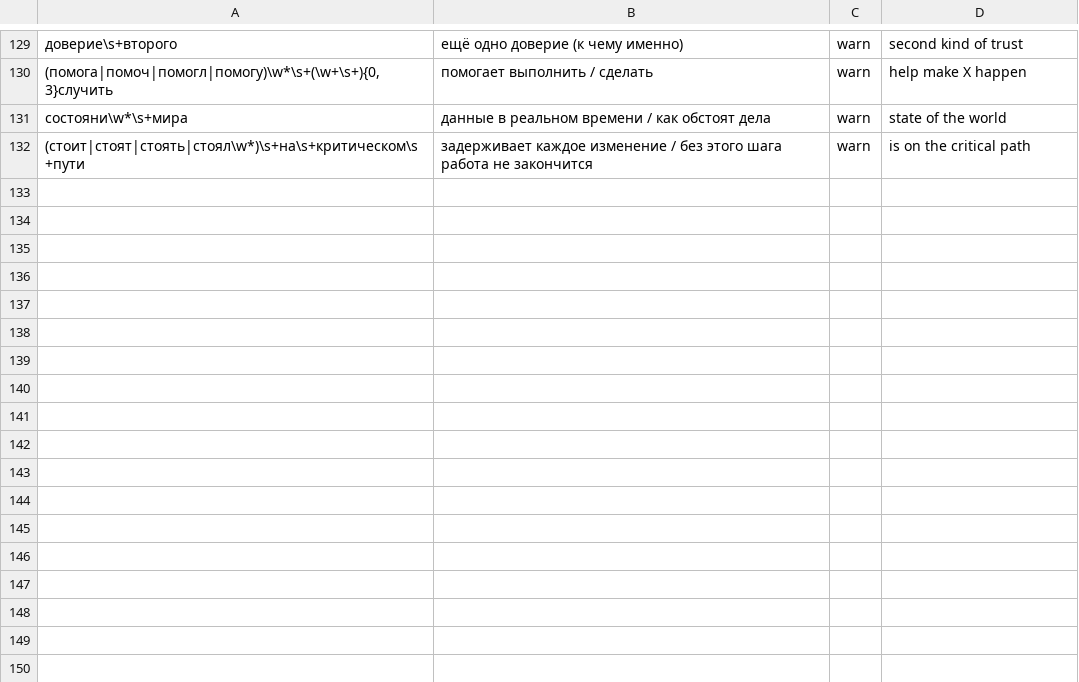
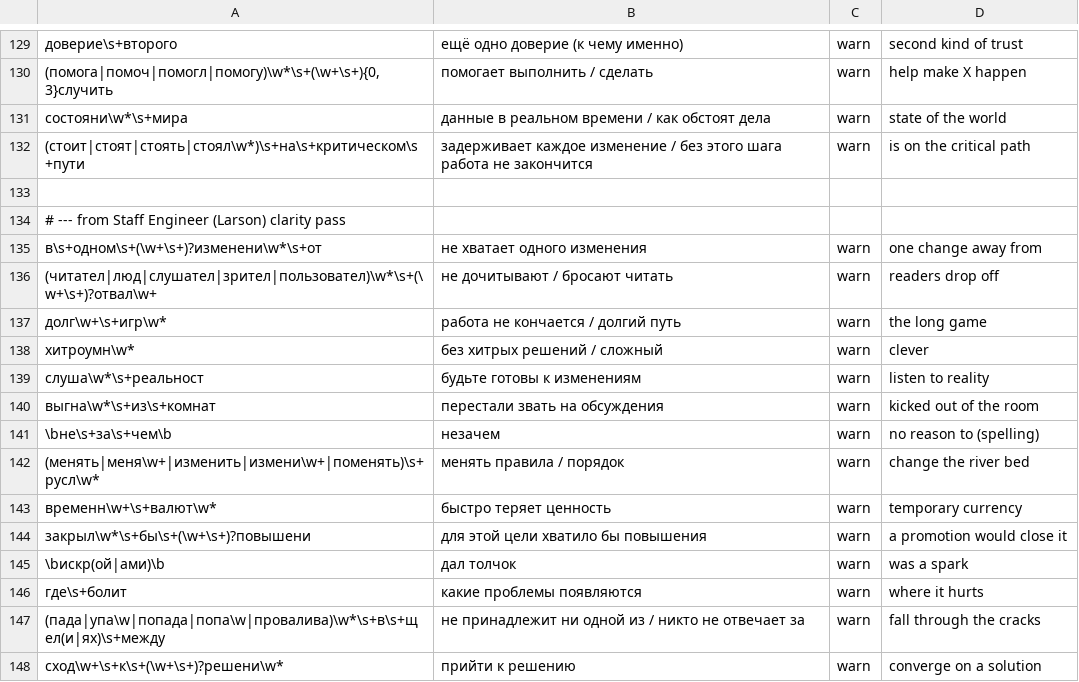
Before and after one commit to surfalytics/dataengineer_ru, a TSV file: scripts/ru-proofread/calques.tsv, drawn as a sheet; only a part is shown, gaps mark what is left out; the diff names each change by its address in the sheet, - before the commit and + after, or states it on an @@ line.

```diff
--- a/scripts/ru-proofread/calques.tsv
+++ b/scripts/ru-proofread/calques.tsv
+row 133: (empty)
+row 134: # --- from Staff Engineer (Larson) clarity pass
+row 135: в\s+одном\s+(\w+\s+)?изменени\w*\s+от | не хватает одного изменения | warn | one change away from
+row 136: (читател|люд|слушател|зрител|пользовател)\w*\s+(\w+\s+)?отвал\w+ | не дочитывают / бросают читать | warn | readers drop off
+row 137: долг\w+\s+игр\w* | работа не кончается / долгий путь | warn | the long game
+row 138: хитроумн\w* | без хитрых решений / сложный | warn | clever
+row 139: слуша\w*\s+реальност | будьте готовы к изменениям | warn | listen to reality
+row 140: выгна\w*\s+из\s+комнат | перестали звать на обсуждения | warn | kicked out of the room
+row 141: \bне\s+за\s+чем\b | незачем | warn | no reason to (spelling)
+row 142: (менять|меня\w+|изменить|измени\w+|поменять)\s+русл\w* | менять правила / порядок | warn | change the river bed
+row 143: временн\w+\s+валют\w* | быстро теряет ценность | warn | temporary currency
+row 144: закрыл\w*\s+бы\s+(\w+\s+)?повышени | для этой цели хватило бы повышения | warn | a promotion would close it
+row 145: \bискр(ой|ами)\b | дал толчок | warn | was a spark
+row 146: где\s+болит | какие проблемы появляются | warn | where it hurts
+row 147: (пада|упа\w|попада|попа\w|провалива)\w*\s+в\s+щел(и|ях)\s+между | не принадлежит ни одной из / никто не отвечает за | warn | fall through the cracks
+row 148: сход\w+\s+к\s+(\w+\s+)?решени\w* | прийти к решению | warn | converge on a solution
```
Also changed, not shown: 47 other files.
